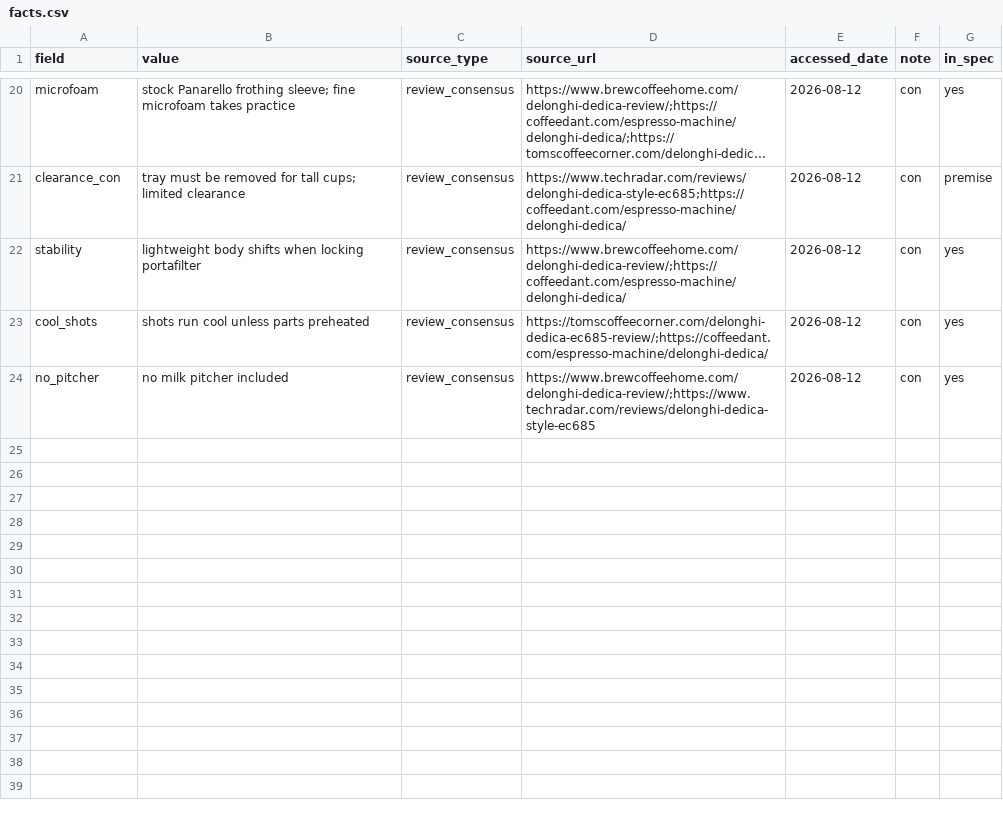
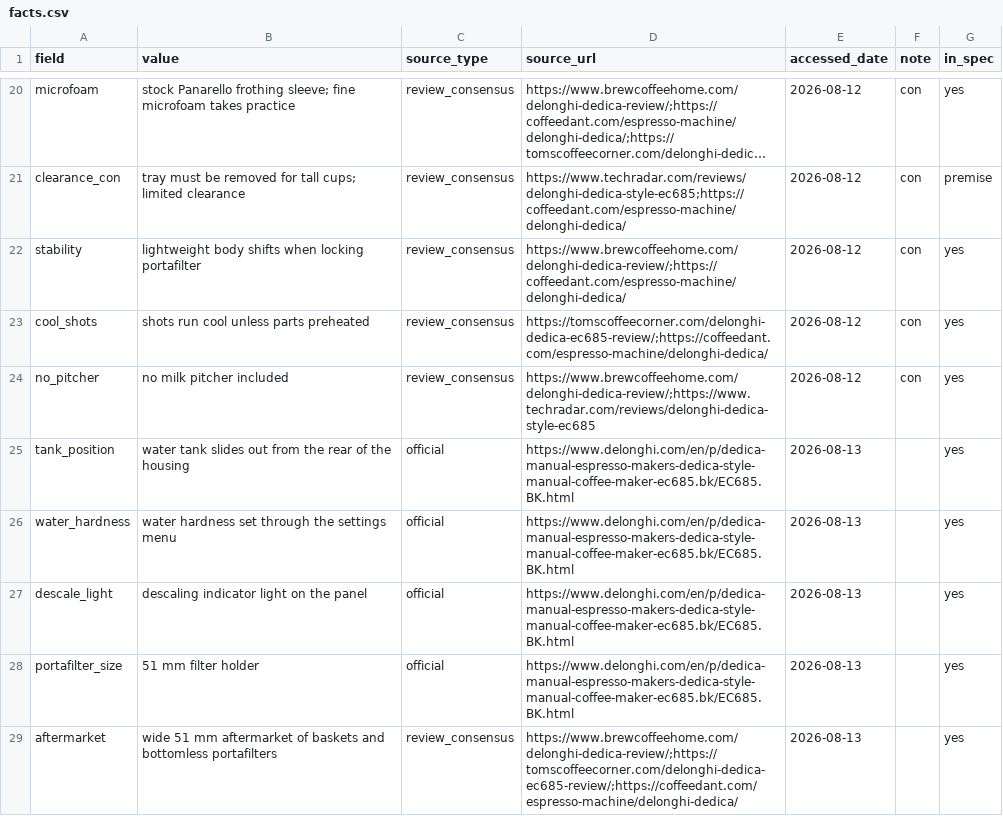
Before and after one commit to cracrazjf/EaseofRetrieval, a CSV file: data/raw/items/c01_espresso_real/facts.csv, drawn as a sheet; only a part is shown, gaps mark what is left out; long unchanged cells end in …; the diff covers the shown part only; the diff names each change by its address in the sheet, - before the commit and + after, or states it on an @@ line.

```diff
--- a/data/raw/items/c01_espresso_real/facts.csv
+++ b/data/raw/items/c01_espresso_real/facts.csv
+row 25: tank_position | water tank slides out from the rear of the housing | official | https://www.delonghi.com/en/p/dedica-manual-espresso-makers-dedica-style-manual-coffee-maker-ec685.bk/EC685.BK.html | 2026-08-13 |  | yes
+row 26: water_hardness | water hardness set through the settings menu | official | https://www.delonghi.com/en/p/dedica-manual-espresso-makers-dedica-style-manual-coffee-maker-ec685.bk/EC685.BK.html | 2026-08-13 |  | yes
+row 27: descale_light | descaling indicator light on the panel | official | https://www.delonghi.com/en/p/dedica-manual-espresso-makers-dedica-style-manual-coffee-maker-ec685.bk/EC685.BK.html | 2026-08-13 |  | yes
+row 28: portafilter_size | 51 mm filter holder | official | https://www.delonghi.com/en/p/dedica-manual-espresso-makers-dedica-style-manual-coffee-maker-ec685.bk/EC685.BK.html | 2026-08-13 |  | yes
+row 29: aftermarket | wide 51 mm aftermarket of baskets and bottomless portafilters | review_consensus | https://www.brewcoffeehome.com/delonghi-dedica-review/;https://tomscoffeecorner.com/delonghi-dedica-ec685-review/;https://coffeedant.com/espresso-machine/delonghi-dedica/ | 2026-08-13 |  | yes
```
Also changed, not shown: 4 added rows and 1 edited cell elsewhere in this file, data/raw/items/c01_espresso_fict/facts.csv, 6 other files.
